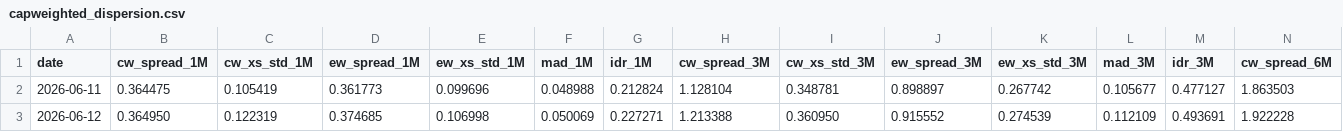
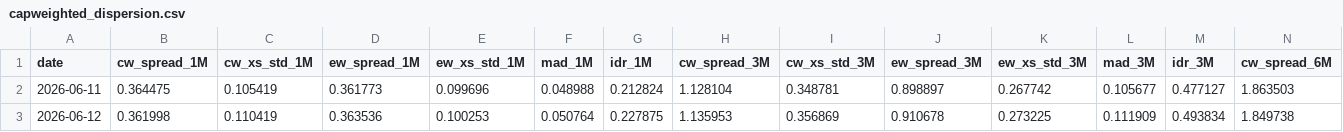
Before and after one commit to vpansare1/sp500-dispersion, a CSV file: data/capweighted_dispersion.csv, drawn as a sheet; only a part is shown; the diff covers the shown part only; the diff names each change by its address in the sheet, - before the commit and + after, or states it on an @@ line.

```diff
--- a/data/capweighted_dispersion.csv
+++ b/data/capweighted_dispersion.csv
-B3 (cw_spread_1M): 0.364950
+B3 (cw_spread_1M): 0.361998
-C3 (cw_xs_std_1M): 0.122319
+C3 (cw_xs_std_1M): 0.110419
-D3 (ew_spread_1M): 0.374685
+D3 (ew_spread_1M): 0.363536
-E3 (ew_xs_std_1M): 0.106998
+E3 (ew_xs_std_1M): 0.100253
-F3 (mad_1M): 0.050069
+F3 (mad_1M): 0.050764
-G3 (idr_1M): 0.227271
+G3 (idr_1M): 0.227875
-H3 (cw_spread_3M): 1.213388
+H3 (cw_spread_3M): 1.135953
-I3 (cw_xs_std_3M): 0.360950
+I3 (cw_xs_std_3M): 0.356869
-J3 (ew_spread_3M): 0.915552
+J3 (ew_spread_3M): 0.910678
-K3 (ew_xs_std_3M): 0.274539
+K3 (ew_xs_std_3M): 0.273225
-L3 (mad_3M): 0.112109
+L3 (mad_3M): 0.111909
-M3 (idr_3M): 0.493691
+M3 (idr_3M): 0.493834
-N3 (cw_spread_6M): 1.922228
+N3 (cw_spread_6M): 1.849738
```
Also changed, not shown: 12 edited cells elsewhere in this file, 10 other files.
